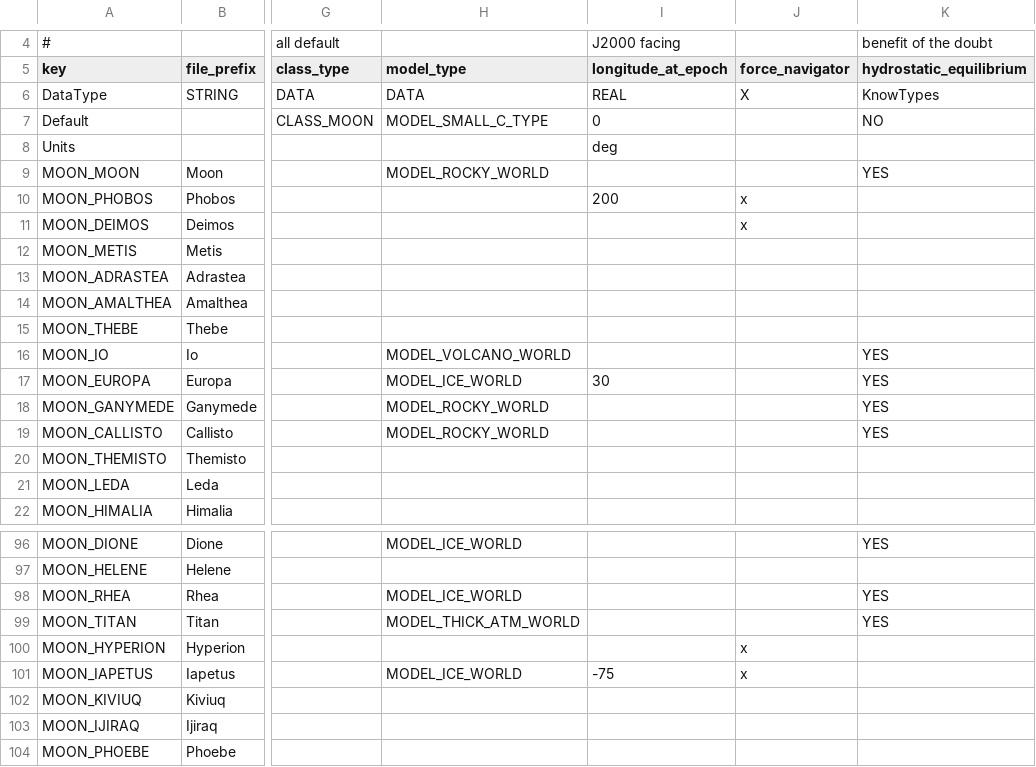
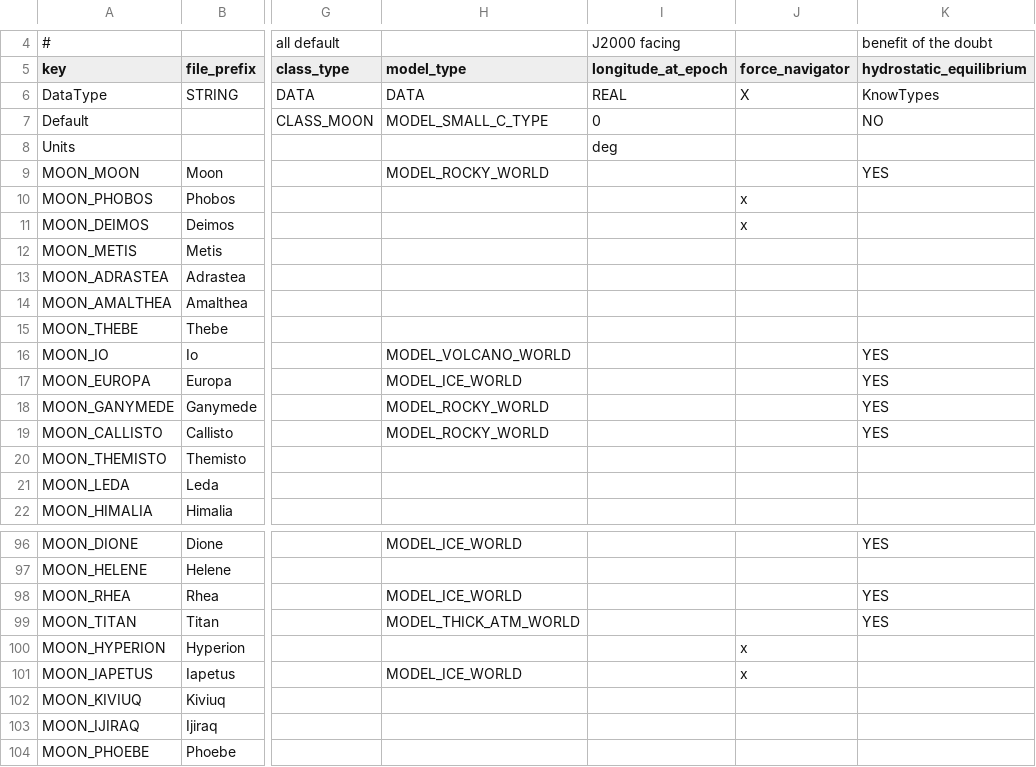
Before and after one commit to ivoyager/ivoyager, a CSV file: data/solar_system/moons.csv, drawn as a sheet; only a part is shown, gaps mark what is left out; the diff names each change by its address in the sheet, - before the commit and + after, or states it on an @@ line.

```diff
--- a/data/solar_system/moons.csv
+++ b/data/solar_system/moons.csv
-I10 (longitude_at_epoch): 200
+I10 (longitude_at_epoch): (empty)
-I17 (longitude_at_epoch): 30
+I17 (longitude_at_epoch): (empty)
-I101 (longitude_at_epoch): -75
+I101 (longitude_at_epoch): (empty)
```
Also changed, not shown: data/text/gui_text.csv, 9 other files.
